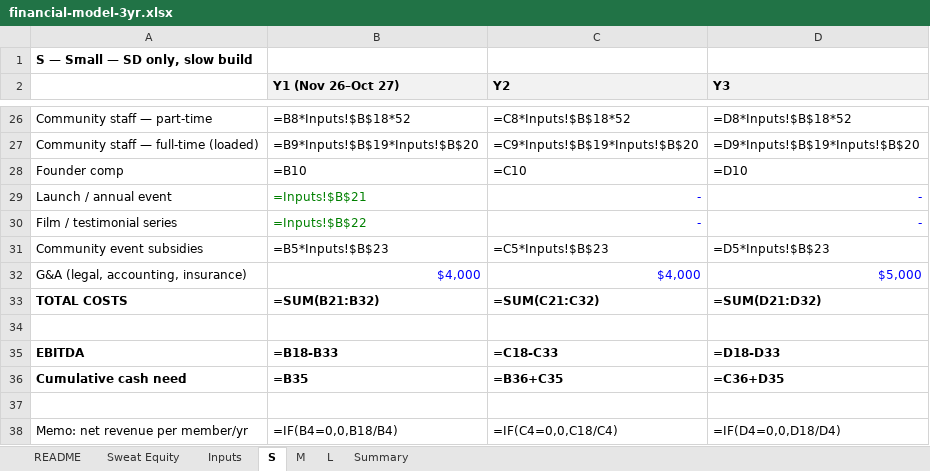
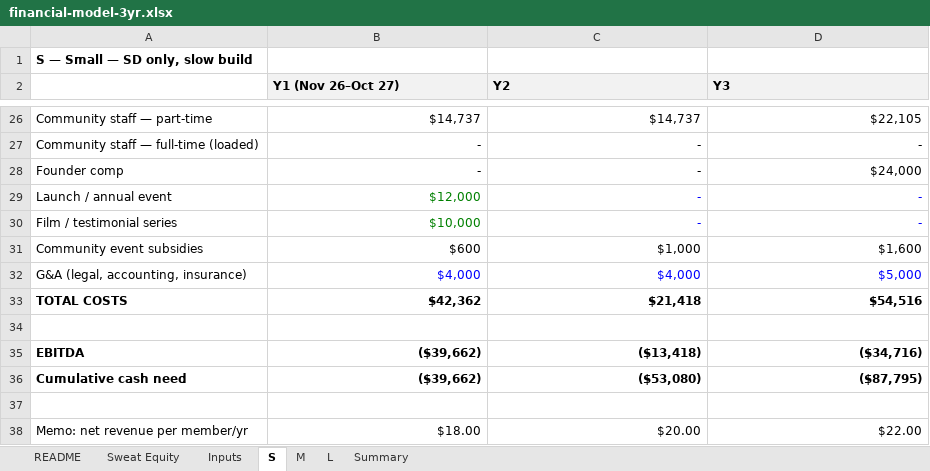
Before and after one commit to rockodragon/wonderwall, an Excel workbook: docs/financial-model-3yr.xlsx, sheet S, drawn as a sheet; only a part is shown, gaps mark what is left out; values as stored, in another font and other column widths than the file's, no borders; formulas without a stored value are shown as written; the diff covers the shown part only; the diff names each change by its address in the sheet, - before the commit and + after, or states it on an @@ line.

```diff
--- a/docs/financial-model-3yr.xlsx (sheet S)
+++ b/docs/financial-model-3yr.xlsx (sheet S)
-B26 (Y1 (Nov 26–Oct 27)): =B8*Inputs!$B$18*52
+B26 (Y1 (Nov 26–Oct 27)): $14,737
-C26 (Y2): =C8*Inputs!$B$18*52
+C26 (Y2): $14,737
-D26 (Y3): =D8*Inputs!$B$18*52
+D26 (Y3): $22,105
-B27 (Y1 (Nov 26–Oct 27)): =B9*Inputs!$B$19*Inputs!$B$20
+B27 (Y1 (Nov 26–Oct 27)): -
-C27 (Y2): =C9*Inputs!$B$19*Inputs!$B$20
+C27 (Y2): -
-D27 (Y3): =D9*Inputs!$B$19*Inputs!$B$20
+D27 (Y3): -
-B28 (Y1 (Nov 26–Oct 27)): =B10
+B28 (Y1 (Nov 26–Oct 27)): -
-C28 (Y2): =C10
+C28 (Y2): -
-D28 (Y3): =D10
+D28 (Y3): $24,000
-B29 (Y1 (Nov 26–Oct 27)): =Inputs!$B$21
+B29 (Y1 (Nov 26–Oct 27)): $12,000
-B30 (Y1 (Nov 26–Oct 27)): =Inputs!$B$22
+B30 (Y1 (Nov 26–Oct 27)): $10,000
-B31 (Y1 (Nov 26–Oct 27)): =B5*Inputs!$B$23
+B31 (Y1 (Nov 26–Oct 27)): $600
-C31 (Y2): =C5*Inputs!$B$23
+C31 (Y2): $1,000
-D31 (Y3): =D5*Inputs!$B$23
+D31 (Y3): $1,600
-B33 (Y1 (Nov 26–Oct 27)): =SUM(B21:B32)
+B33 (Y1 (Nov 26–Oct 27)): $42,362
-C33 (Y2): =SUM(C21:C32)
+C33 (Y2): $21,418
-D33 (Y3): =SUM(D21:D32)
+D33 (Y3): $54,516
-B35 (Y1 (Nov 26–Oct 27)): =B18-B33
+B35 (Y1 (Nov 26–Oct 27)): ($39,662)
-C35 (Y2): =C18-C33
+C35 (Y2): ($13,418)
-D35 (Y3): =D18-D33
+D35 (Y3): ($34,716)
-B36 (Y1 (Nov 26–Oct 27)): =B35
+B36 (Y1 (Nov 26–Oct 27)): ($39,662)
-C36 (Y2): =B36+C35
+C36 (Y2): ($53,080)
-D36 (Y3): =C36+D35
+D36 (Y3): ($87,795)
-B38 (Y1 (Nov 26–Oct 27)): =IF(B4=0,0,B18/B4)
+B38 (Y1 (Nov 26–Oct 27)): $18.00
-C38 (Y2): =IF(C4=0,0,C18/C4)
+C38 (Y2): $20.00
-D38 (Y3): =IF(D4=0,0,D18/D4)
+D38 (Y3): $22.00
```
Also changed, not shown: 30 edited cells elsewhere in this sheet, sheet M, sheet L, sheet Sweat Equity, sheet Summary, sheet Inputs, 5 other files.
